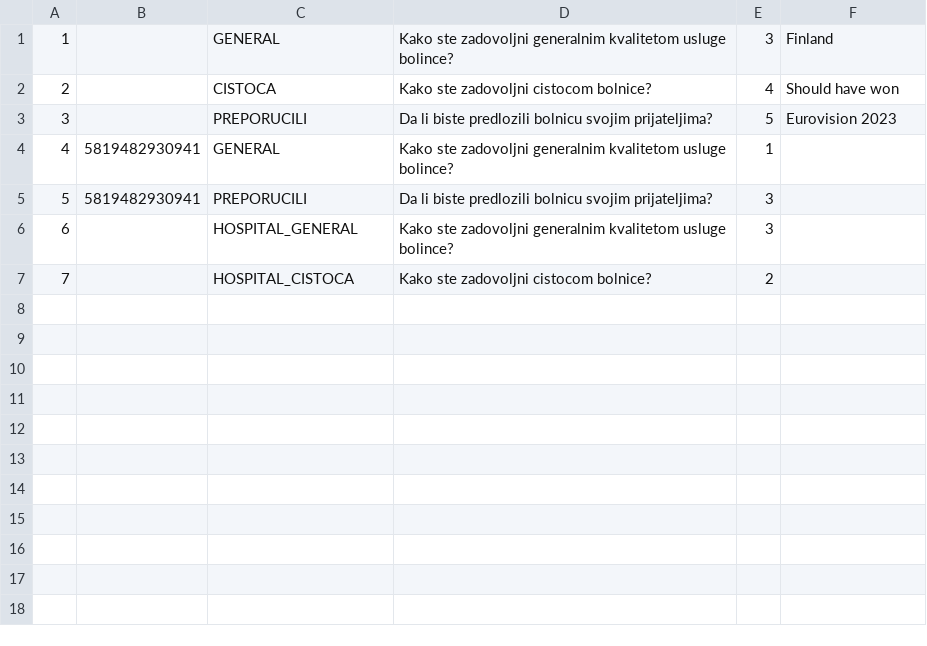
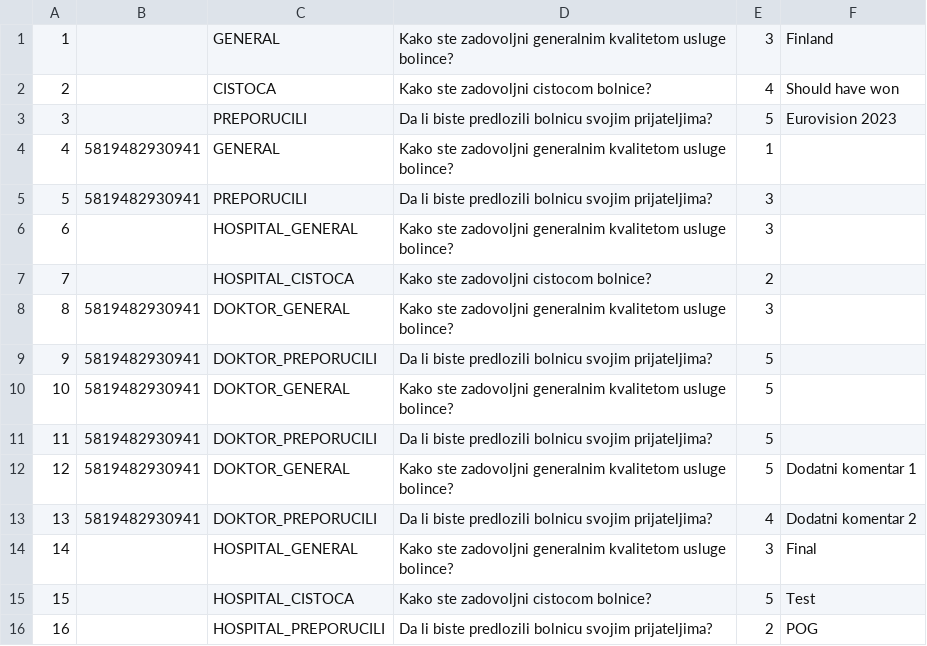
Before and after one commit to aleksaaaa02/HealthCare-CleanCode, a CSV file: HealthCare/Resource/surveys.csv, drawn as a sheet.

```diff
--- a/HealthCare/Resource/surveys.csv
+++ b/HealthCare/Resource/surveys.csv
@@ -7 +7,10 @@
 7,,HOSPITAL_CISTOCA,Kako ste zadovoljni cistocom bolnice?,2,
+8,5819482930941,DOKTOR_GENERAL,Kako ste zadovoljni generalnim kvalitetom usluge bolince?,3,
+9,5819482930941,DOKTOR_PREPORUCILI,Da li biste predlozili bolnicu svojim prijateljima?,5,
+10,5819482930941,DOKTOR_GENERAL,Kako ste zadovoljni generalnim kvalitetom usluge bolince?,5,
+11,5819482930941,DOKTOR_PREPORUCILI,Da li biste predlozili bolnicu svojim prijateljima?,5,
+12,5819482930941,DOKTOR_GENERAL,Kako ste zadovoljni generalnim kvalitetom usluge bolince?,5,Dodatni komentar 1
+13,5819482930941,DOKTOR_PREPORUCILI,Da li biste predlozili bolnicu svojim prijateljima?,4,Dodatni komentar 2
+14,,HOSPITAL_GENERAL,Kako ste zadovoljni generalnim kvalitetom usluge bolince?,3,Final
+15,,HOSPITAL_CISTOCA,Kako ste zadovoljni cistocom bolnice?,5,Test
+16,,HOSPITAL_PREPORUCILI,Da li biste predlozili bolnicu svojim prijateljima?,2,POG
```
Also changed, not shown: HealthCare/Resource/doctors.csv, 5 other files.
